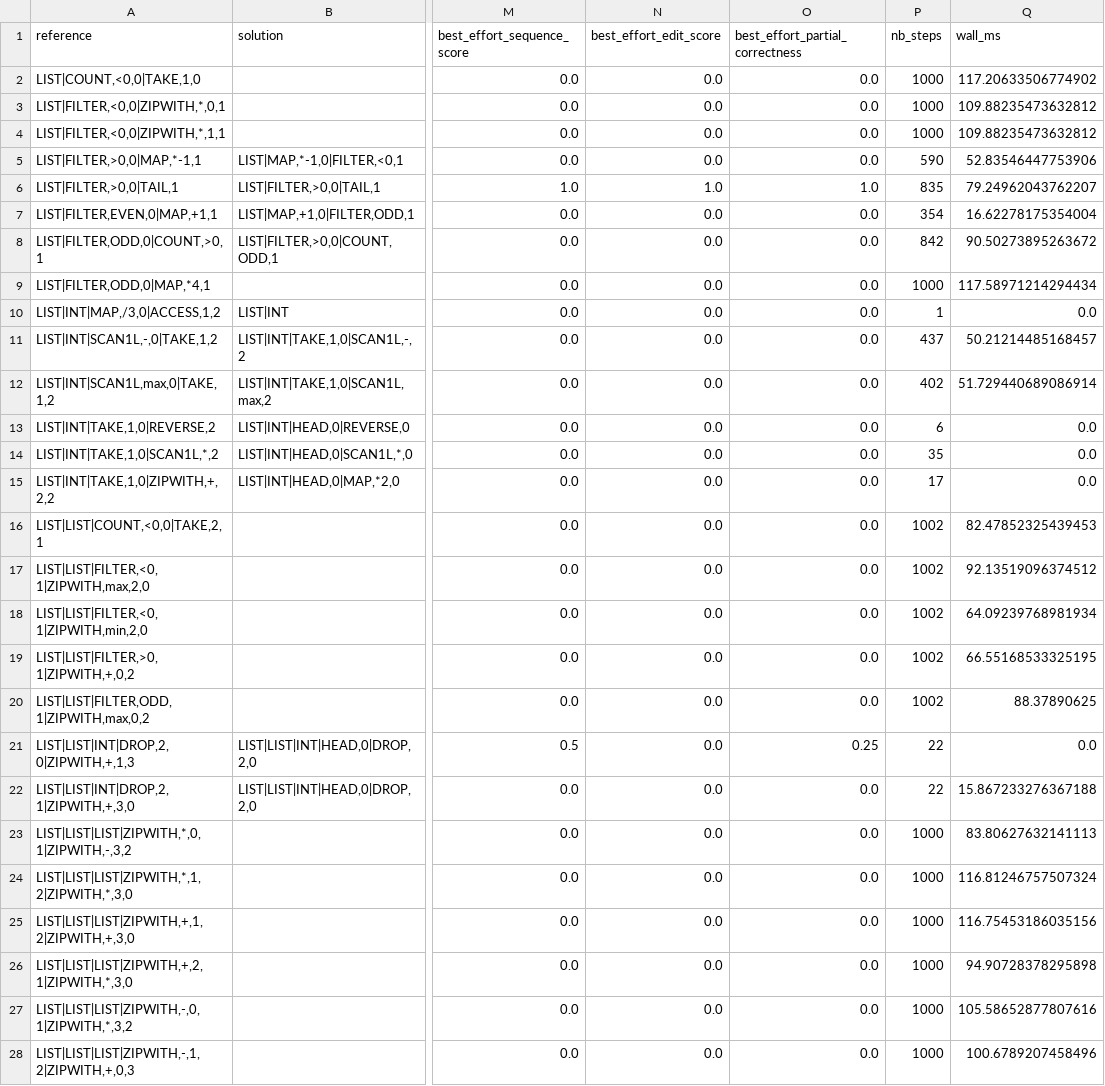
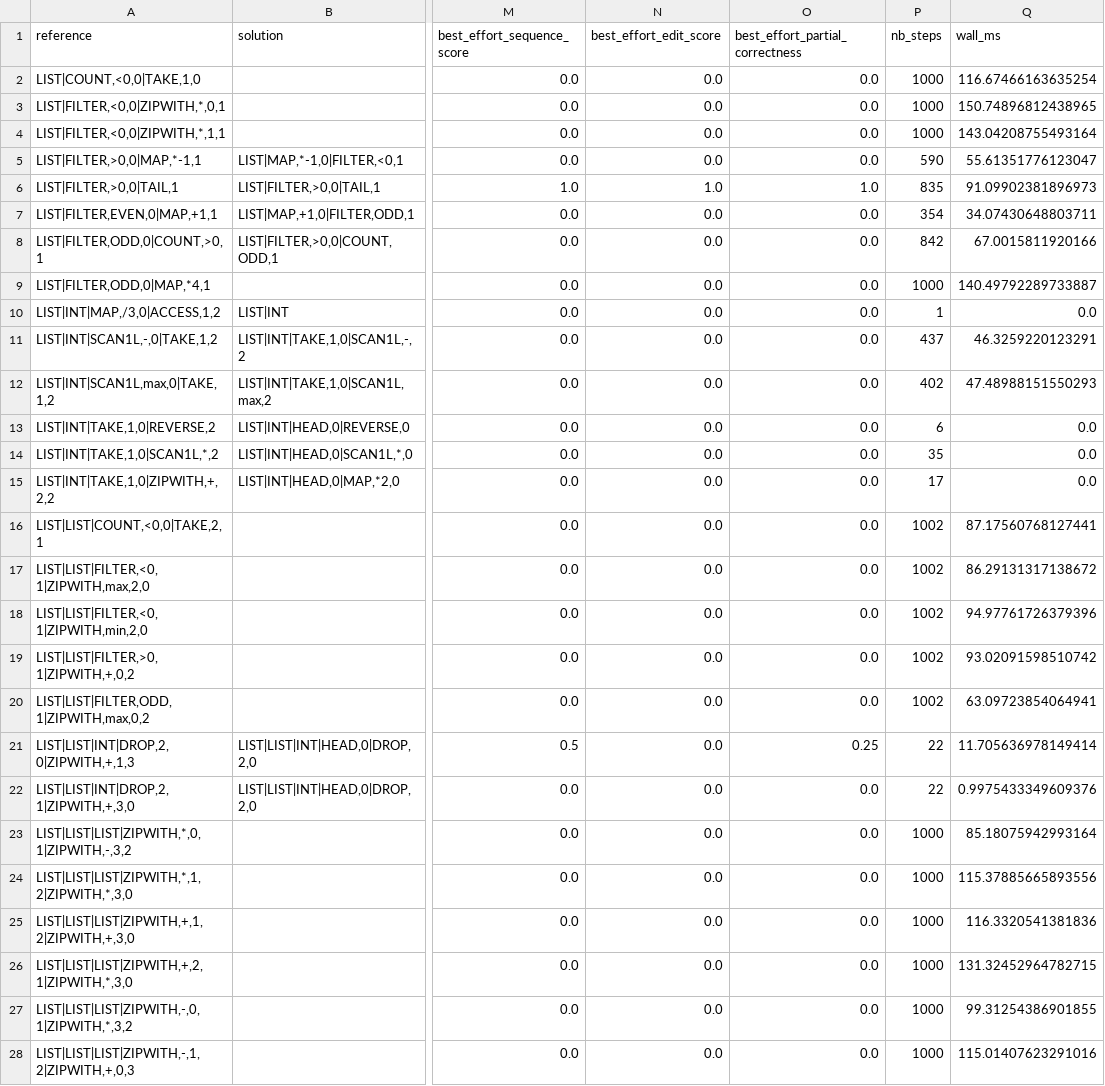
Before and after one commit to YOMILEONEL/deepcoder, a CSV file: deepcoder_pipeline/output/runs/T2_gas1000_epochs10_seed42/metrics_no_predictor.csv, drawn as a sheet; only a part is shown, gaps mark what is left out; the diff covers the shown part only; the diff names each change by its address in the sheet, - before the commit and + after, or states it on an @@ line.

```diff
--- a/deepcoder_pipeline/output/runs/T2_gas1000_epochs10_seed42/metrics_no_predictor.csv
+++ b/deepcoder_pipeline/output/runs/T2_gas1000_epochs10_seed42/metrics_no_predictor.csv
-Q2 (wall_ms): 117.20633506774902
+Q2 (wall_ms): 116.67466163635254
-Q3 (wall_ms): 109.88235473632812
+Q3 (wall_ms): 150.74896812438965
-Q4 (wall_ms): 109.88235473632812
+Q4 (wall_ms): 143.04208755493164
-Q5 (wall_ms): 52.83546447753906
+Q5 (wall_ms): 55.61351776123047
-Q6 (wall_ms): 79.24962043762207
+Q6 (wall_ms): 91.09902381896973
-Q7 (wall_ms): 16.62278175354004
+Q7 (wall_ms): 34.07430648803711
-Q8 (wall_ms): 90.50273895263672
+Q8 (wall_ms): 67.0015811920166
-Q9 (wall_ms): 117.58971214294434
+Q9 (wall_ms): 140.49792289733887
-Q11 (wall_ms): 50.21214485168457
+Q11 (wall_ms): 46.3259220123291
-Q12 (wall_ms): 51.729440689086914
+Q12 (wall_ms): 47.48988151550293
-Q16 (wall_ms): 82.47852325439453
+Q16 (wall_ms): 87.17560768127441
-Q17 (wall_ms): 92.13519096374512
+Q17 (wall_ms): 86.29131317138672
-Q18 (wall_ms): 64.09239768981934
+Q18 (wall_ms): 94.97761726379396
-Q19 (wall_ms): 66.55168533325195
+Q19 (wall_ms): 93.02091598510742
-Q20 (wall_ms): 88.37890625
+Q20 (wall_ms): 63.09723854064941
-Q21 (wall_ms): 0.0
+Q21 (wall_ms): 11.705636978149414
-Q22 (wall_ms): 15.867233276367188
+Q22 (wall_ms): 0.9975433349609376
-Q23 (wall_ms): 83.80627632141113
+Q23 (wall_ms): 85.18075942993164
-Q24 (wall_ms): 116.81246757507324
+Q24 (wall_ms): 115.37885665893556
-Q25 (wall_ms): 116.75453186035156
+Q25 (wall_ms): 116.3320541381836
-Q26 (wall_ms): 94.90728378295898
+Q26 (wall_ms): 131.32452964782715
-Q27 (wall_ms): 105.58652877807616
+Q27 (wall_ms): 99.31254386901855
-Q28 (wall_ms): 100.6789207458496
+Q28 (wall_ms): 115.01407623291016
```
Also changed, not shown: 68 edited cells elsewhere in this file, deepcoder_pipeline/output/runs/T2_gas1000_epochs10_seed42/metrics_with_predictor.csv, deepcoder_pipeline/output/runs/T2_gas1000_epochs10_seed42/solve_no_predictor.csv, 13 other files.
